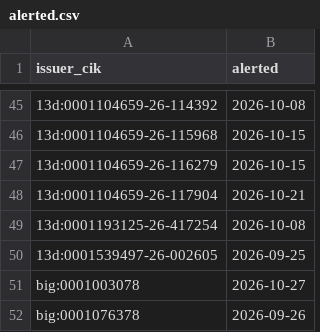
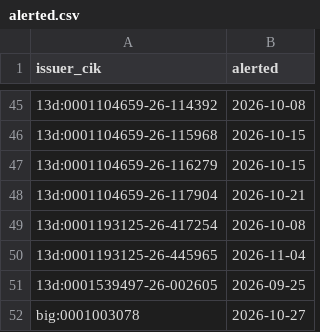
Before and after one commit to jwill736/market-tracker, a CSV file: alerted.csv, drawn as a sheet; only a part is shown, gaps mark what is left out; the shorter side is filled out with more unchanged rows; the diff names each change by its address in the sheet, - before the commit and + after, or states it on an @@ line.

```diff
--- a/alerted.csv
+++ b/alerted.csv
+row 50: 13d:0001193125-26-445965 | 2026-11-04
```
Also changed, not shown: alert_log.csv, early_calls.csv, 1 other file.
